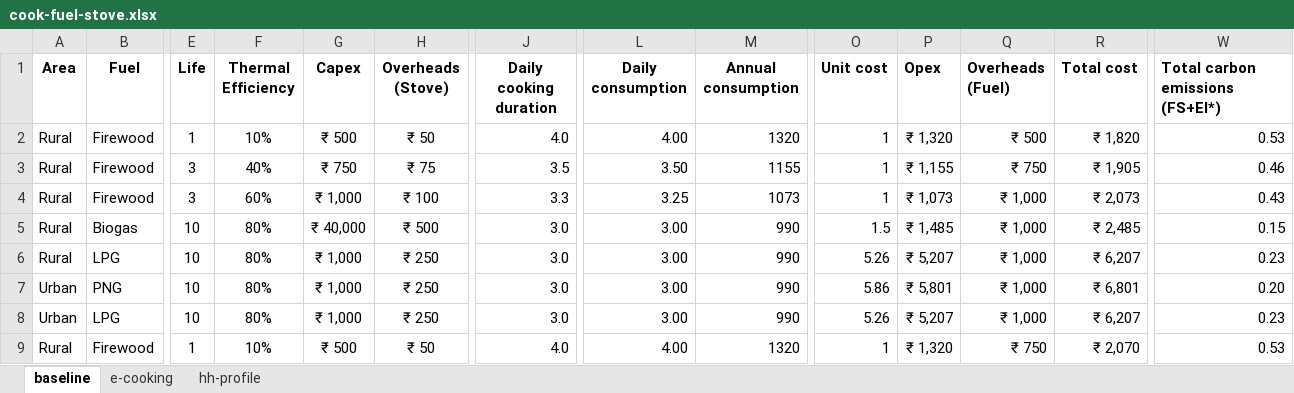
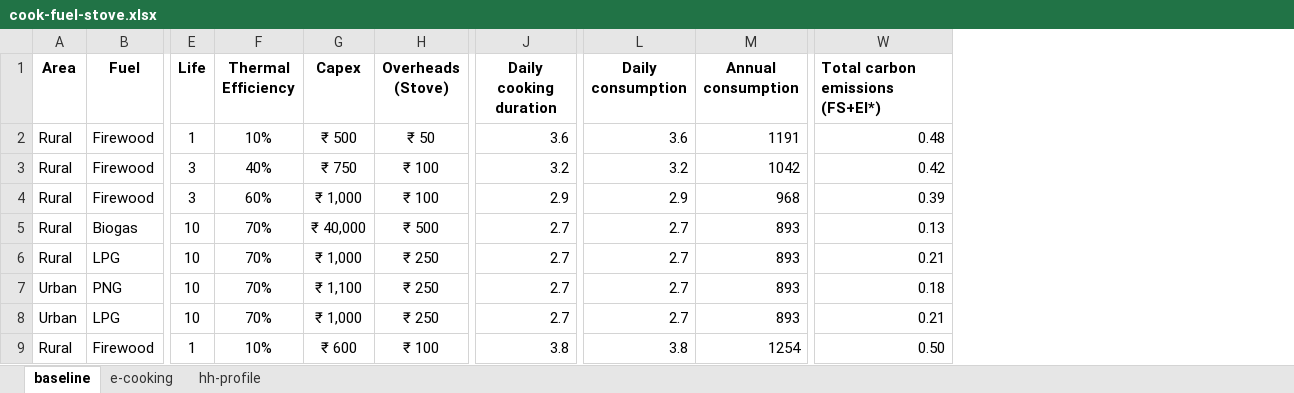
Before and after one commit to gitbik/TEA, an Excel workbook: cook-fuel-stove.xlsx, sheet baseline, drawn as a sheet; only a part is shown, gaps mark what is left out; values as stored, in another font and other column widths than the file's, no borders; the diff covers the shown part only; the diff names each change by its address in the sheet, - before the commit and + after, or states it on an @@ line.

Commit message:
Add files via upload

```diff
--- a/cook-fuel-stove.xlsx (sheet baseline)
+++ b/cook-fuel-stove.xlsx (sheet baseline)
@@ column O (Unit cost) hidden, rows 2-9: 1 | 1 | 1 | 1.5 | 5.26 | 5.86 | 5.26 | 1 @@
@@ column P (Opex) hidden, rows 2-9: ₹ 1,320 | ₹ 1,155 | ₹ 1,073 | ₹ 1,485 | ₹ 5,207 | ₹ 5,801 | ₹ 5,207 | ₹ 1,320 @@
@@ column Q (Overheads (Fuel)) hidden, rows 2-9: ₹ 500 | ₹ 750 | ₹ 1,000 | ₹ 1,000 | ₹ 1,000 | ₹ 1,000 | ₹ 1,000 | ₹ 750 @@
@@ column R (Total cost) hidden, rows 2-9: ₹ 1,820 | ₹ 1,905 | ₹ 2,073 | ₹ 2,485 | ₹ 6,207 | ₹ 6,801 | ₹ 6,207 | ₹ 2,070 @@
-J2 (Daily cooking duration): 4.0
+J2 (Daily cooking duration): 3.6
-L2 (Daily consumption): 4.00
+L2 (Daily consumption): 3.6
-M2 (Annual consumption): 1320
+M2 (Annual consumption): 1191
-W2 (Total carbon emissions (FS+EI*)): 0.53
+W2 (Total carbon emissions (FS+EI*)): 0.48
-H3 (Overheads (Stove)): ₹ 75
+H3 (Overheads (Stove)): ₹ 100
-J3 (Daily cooking duration): 3.5
+J3 (Daily cooking duration): 3.2
-L3 (Daily consumption): 3.50
+L3 (Daily consumption): 3.2
-M3 (Annual consumption): 1155
+M3 (Annual consumption): 1042
-W3 (Total carbon emissions (FS+EI*)): 0.46
+W3 (Total carbon emissions (FS+EI*)): 0.42
-J4 (Daily cooking duration): 3.3
+J4 (Daily cooking duration): 2.9
-L4 (Daily consumption): 3.25
+L4 (Daily consumption): 2.9
-M4 (Annual consumption): 1073
+M4 (Annual consumption): 968
-W4 (Total carbon emissions (FS+EI*)): 0.43
+W4 (Total carbon emissions (FS+EI*)): 0.39
-F5:F8 (Thermal Efficiency): 80%
+F5:F8 (Thermal Efficiency): 70%
-J5:J8 (Daily cooking duration): 3.0
+J5:J8 (Daily cooking duration): 2.7
-L5:L8 (Daily consumption): 3.00
+L5:L8 (Daily consumption): 2.7
-M5:M8 (Annual consumption): 990
+M5:M8 (Annual consumption): 893
-W5 (Total carbon emissions (FS+EI*)): 0.15
+W5 (Total carbon emissions (FS+EI*)): 0.13
-W6 (Total carbon emissions (FS+EI*)): 0.23
+W6 (Total carbon emissions (FS+EI*)): 0.21
-G7 (Capex): ₹ 1,000
+G7 (Capex): ₹ 1,100
-W7 (Total carbon emissions (FS+EI*)): 0.20
+W7 (Total carbon emissions (FS+EI*)): 0.18
-W8 (Total carbon emissions (FS+EI*)): 0.23
+W8 (Total carbon emissions (FS+EI*)): 0.21
-G9 (Capex): ₹ 500
+G9 (Capex): ₹ 600
-H9 (Overheads (Stove)): ₹ 50
+H9 (Overheads (Stove)): ₹ 100
-J9 (Daily cooking duration): 4.0
+J9 (Daily cooking duration): 3.8
-L9 (Daily consumption): 4.00
+L9 (Daily consumption): 3.8
-M9 (Annual consumption): 1320
+M9 (Annual consumption): 1254
-W9 (Total carbon emissions (FS+EI*)): 0.53
+W9 (Total carbon emissions (FS+EI*)): 0.50
```
Also changed, not shown: 60 edited cells elsewhere in this sheet, sheet e-cooking, hidden cells.
